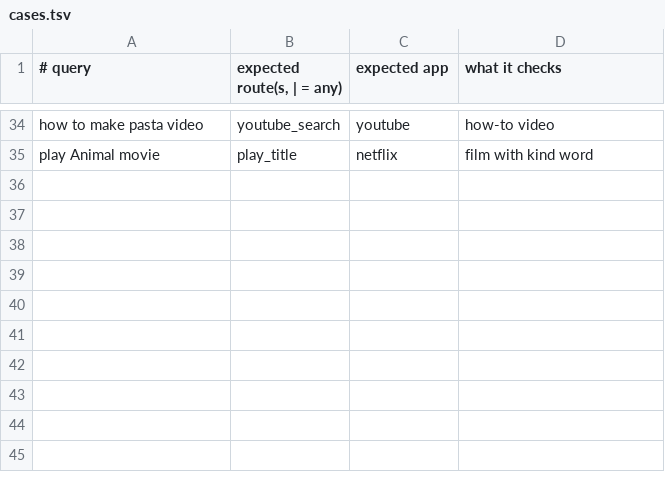
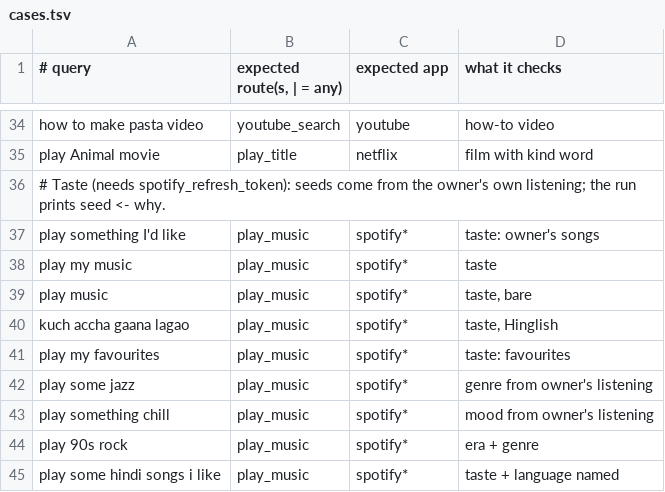
Before and after one commit to connectchiragg/gallery-home-tv, a TSV file: tools/voice-test/cases.tsv, drawn as a sheet; only a part is shown, gaps mark what is left out.

```diff
--- a/tools/voice-test/cases.tsv
+++ b/tools/voice-test/cases.tsv
@@ -35 +35,11 @@ how to make pasta video	youtube_search	youtube	how-to video
 play Animal movie	play_title	netflix	film with kind word
+# Taste (needs spotify_refresh_token): seeds come from the owner's own listening; the run prints seed <- why.
+play something I'd like	play_music	spotify*	taste: owner's songs
+play my music	play_music	spotify*	taste
+play music	play_music	spotify*	taste, bare
+kuch accha gaana lagao	play_music	spotify*	taste, Hinglish
+play my favourites	play_music	spotify*	taste: favourites
+play some jazz	play_music	spotify*	genre from owner's listening
+play something chill	play_music	spotify*	mood from owner's listening
+play 90s rock	play_music	spotify*	era + genre
+play some hindi songs i like	play_music	spotify*	taste + language named
```
Also changed, not shown: 5 other files.
